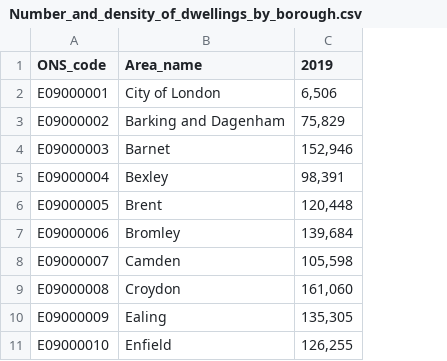
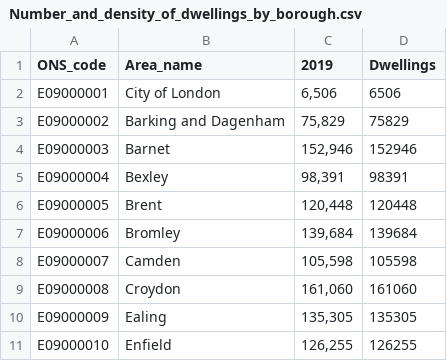
Before and after one commit to wanyichen0113/0013final, a CSV file: Number_and_density_of_dwellings_by_borough.csv, drawn as a sheet; only a part is shown; the diff names each change by its address in the sheet, - before the commit and + after, or states it on an @@ line.

Commit message:
Add files via upload

```diff
--- a/Number_and_density_of_dwellings_by_borough.csv
+++ b/Number_and_density_of_dwellings_by_borough.csv
+column D (Dwellings), rows 2-11: 6506 | 75829 | 152946 | 98391 | 120448 | 139684 | 105598 | 161060 | 135305 | 126255
```
